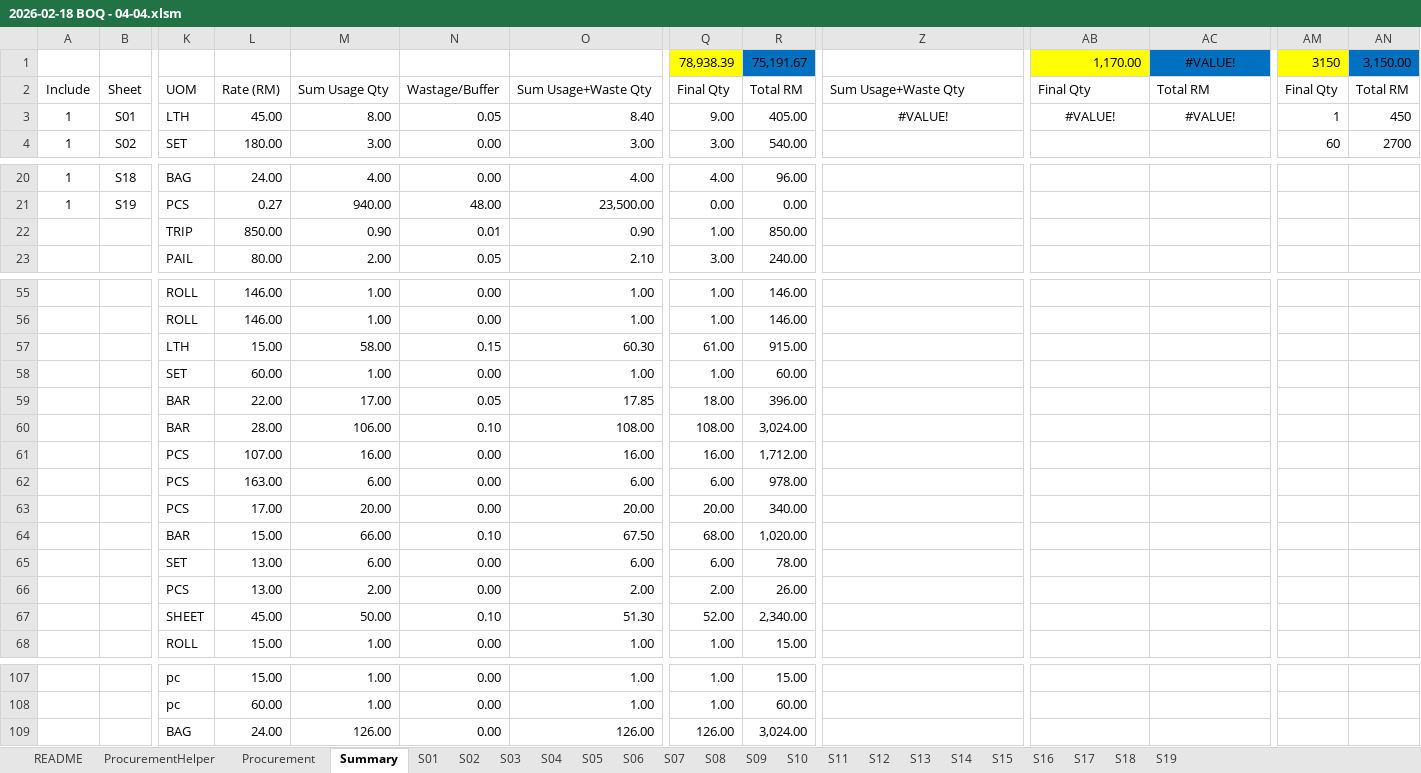
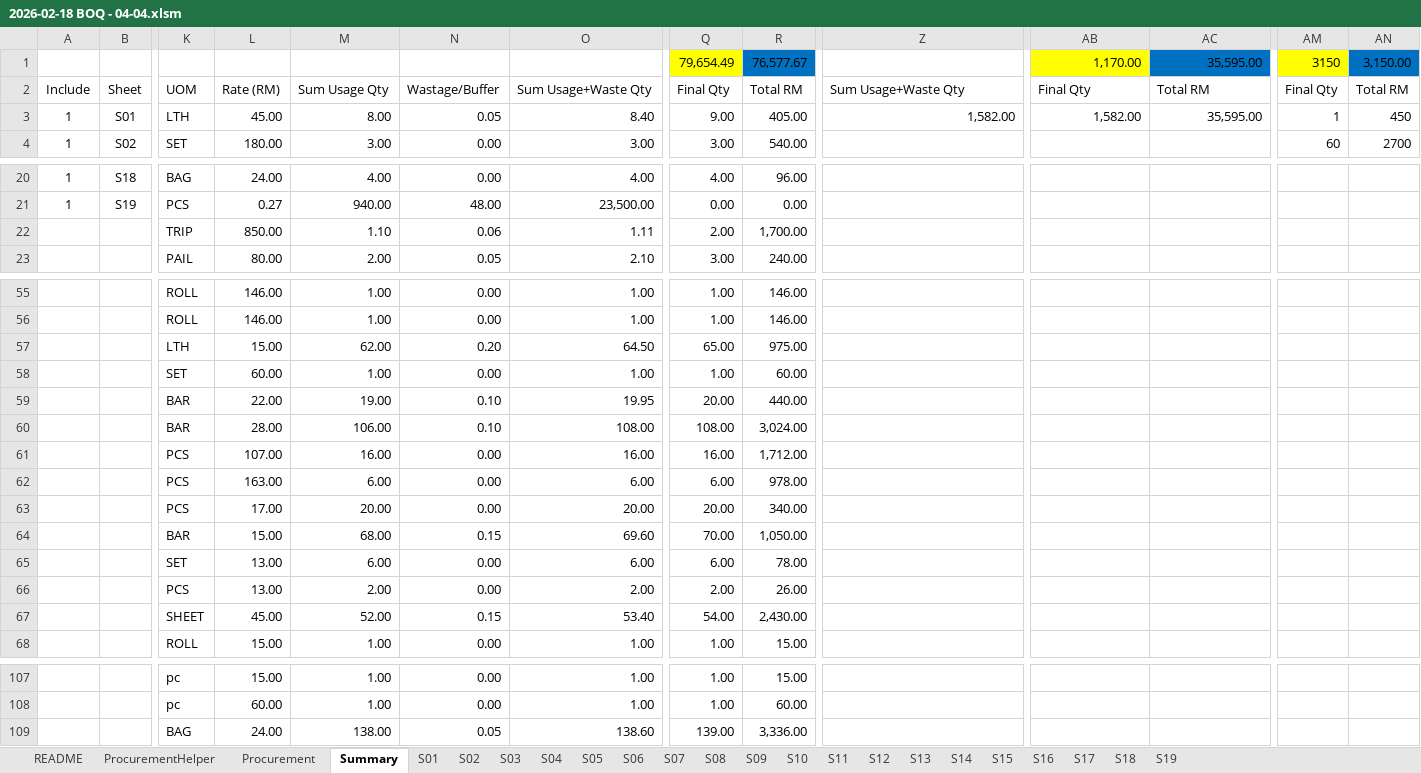
Before and after one commit to neprenkha/BOQ, an Excel workbook: 2026-02-18 BOQ - 04-04.xlsm, sheet Summary, drawn as a sheet; only a part is shown, gaps mark what is left out; values as stored, in another font and other column widths than the file's, no borders; removed rows and columns are numbered as before the commit, all else as after; rows hold the shown columns only; the diff covers the shown part only; the diff names each change by its address in the sheet, - before the commit and + after, or states it on an @@ line.

Commit message:
Add files via upload

```diff
--- a/2026-02-18 BOQ - 04-04.xlsm (sheet Summary)
+++ b/2026-02-18 BOQ - 04-04.xlsm (sheet Summary)
-row 1:  |  |  |  |  |  |  | 78,938.39 | 75,191.67 |  | 1,170.00 | #VALUE! | 3150 | 3,150.00
+row 1:  |  |  |  |  |  |  | 79,654.49 | 76,577.67 |  | 1,170.00 | 35,595.00 | 3150 | 3,150.00
-Z3: #VALUE!
+Z3: 1,582.00
-Z3 alignment: center
+Z3 alignment: right
-AB3: #VALUE!
+AB3: 1,582.00
-AB3:AC3 alignment: center
+AB3:AC3 alignment: right
-AC3: #VALUE!
+AC3: 35,595.00
-row 22:  |  | TRIP | 850.00 | 0.90 | 0.01 | 0.90 | 1.00 | 850.00
+row 22:  |  | TRIP | 850.00 | 1.10 | 0.06 | 1.11 | 2.00 | 1,700.00
-row 57:  |  | LTH | 15.00 | 58.00 | 0.15 | 60.30 | 61.00 | 915.00
+row 57:  |  | LTH | 15.00 | 62.00 | 0.20 | 64.50 | 65.00 | 975.00
-row 59:  |  | BAR | 22.00 | 17.00 | 0.05 | 17.85 | 18.00 | 396.00
+row 59:  |  | BAR | 22.00 | 19.00 | 0.10 | 19.95 | 20.00 | 440.00
-row 64:  |  | BAR | 15.00 | 66.00 | 0.10 | 67.50 | 68.00 | 1,020.00
+row 64:  |  | BAR | 15.00 | 68.00 | 0.15 | 69.60 | 70.00 | 1,050.00
-row 67:  |  | SHEET | 45.00 | 50.00 | 0.10 | 51.30 | 52.00 | 2,340.00
+row 67:  |  | SHEET | 45.00 | 52.00 | 0.15 | 53.40 | 54.00 | 2,430.00
-row 109:  |  | BAG | 24.00 | 126.00 | 0.00 | 126.00 | 126.00 | 3,024.00
+row 109:  |  | BAG | 24.00 | 138.00 | 0.05 | 138.60 | 139.00 | 3,336.00
```
Also changed, not shown: 7 edited cells elsewhere in this sheet, sheet Procurement, sheet ProcurementHelper.
